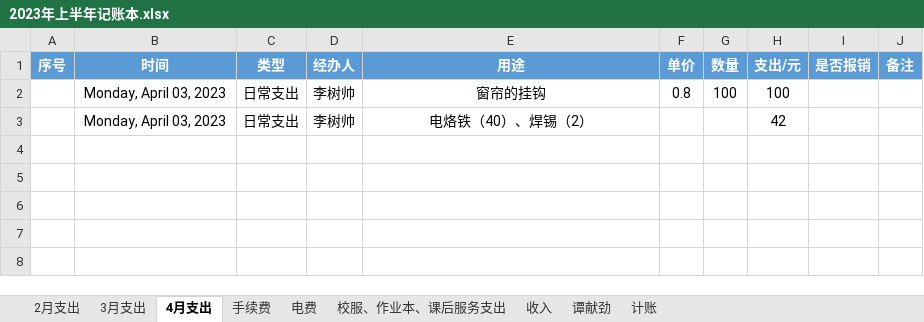
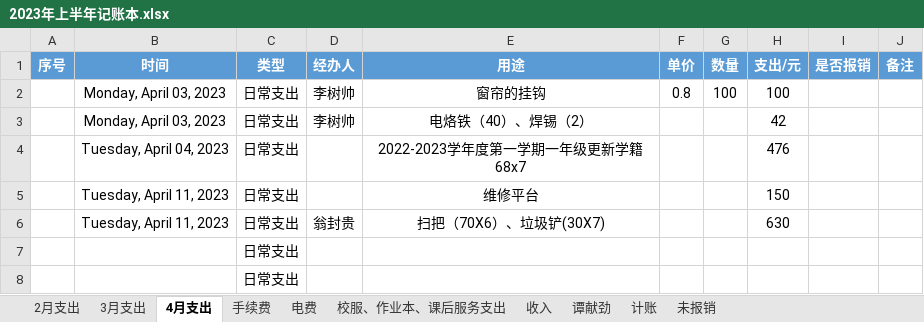
Before and after one commit to 2663481911/counts, an Excel workbook: 2023年上半年/2023年上半年记账本.xlsx, sheet 4月支出, drawn as a sheet; values as stored, in another font and other column widths than the file's, no borders; conditional formats and table styles not drawn; the diff names each change by its address in the sheet, - before the commit and + after, or states it on an @@ line.

```diff
--- a/2023年上半年/2023年上半年记账本.xlsx (sheet 4月支出)
+++ b/2023年上半年/2023年上半年记账本.xlsx (sheet 4月支出)
+sheet tab: 未报销
+row 4:  | Tuesday, April 04, 2023 | 日常支出 |  | 2022-2023学年度第一学期一年级更新学籍68x7 |  |  | 476
+row 5:  | Tuesday, April 11, 2023 | 日常支出 |  | 维修平台 |  |  | 150
+row 6:  | Tuesday, April 11, 2023 | 日常支出 | 翁封贵 | 扫把（70X6）、垃圾铲(30X7) |  |  | 630
+row 7:  |  | 日常支出
+row 8:  |  | 日常支出
```
Also changed, not shown: sheet 计账, sheet 2月支出, 5 other files.
